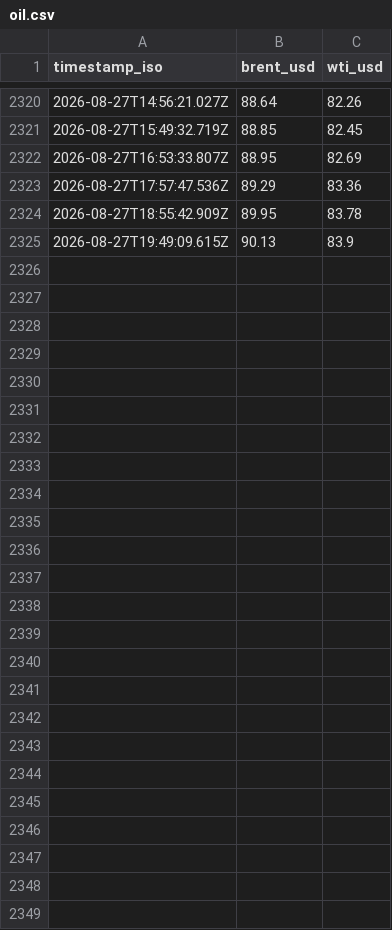
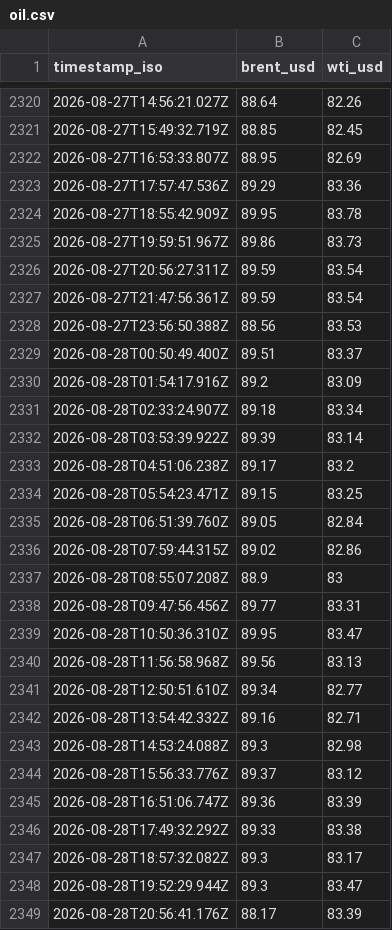
Before and after one commit to jgupton/strait-of-hormuz-data, a CSV file: data/oil.csv, drawn as a sheet; only a part is shown, gaps mark what is left out.

```diff
--- a/data/oil.csv
+++ b/data/oil.csv
@@ -2324,2 +2324,26 @@ timestamp_iso,brent_usd,wti_usd
 2026-08-27T18:55:42.909Z,89.95,83.78
-2026-08-27T19:49:09.615Z,90.13,83.9
+2026-08-27T19:59:51.967Z,89.86,83.73
+2026-08-27T20:56:27.311Z,89.59,83.54
+2026-08-27T21:47:56.361Z,89.59,83.54
+2026-08-27T23:56:50.388Z,88.56,83.53
+2026-08-28T00:50:49.400Z,89.51,83.37
+2026-08-28T01:54:17.916Z,89.2,83.09
+2026-08-28T02:33:24.907Z,89.18,83.34
+2026-08-28T03:53:39.922Z,89.39,83.14
+2026-08-28T04:51:06.238Z,89.17,83.2
+2026-08-28T05:54:23.471Z,89.15,83.25
+2026-08-28T06:51:39.760Z,89.05,82.84
+2026-08-28T07:59:44.315Z,89.02,82.86
+2026-08-28T08:55:07.208Z,88.9,83
+2026-08-28T09:47:56.456Z,89.77,83.31
+2026-08-28T10:50:36.310Z,89.95,83.47
+2026-08-28T11:56:58.968Z,89.56,83.13
+2026-08-28T12:50:51.610Z,89.34,82.77
+2026-08-28T13:54:42.332Z,89.16,82.71
+2026-08-28T14:53:24.088Z,89.3,82.98
+2026-08-28T15:56:33.776Z,89.37,83.12
+2026-08-28T16:51:06.747Z,89.36,83.39
+2026-08-28T17:49:32.292Z,89.33,83.38
+2026-08-28T18:57:32.082Z,89.3,83.17
+2026-08-28T19:52:29.944Z,89.3,83.47
+2026-08-28T20:56:41.176Z,88.17,83.39
```
Also changed, not shown: data/events.csv, data/hormuz-index-daily.csv, 7 other files.
